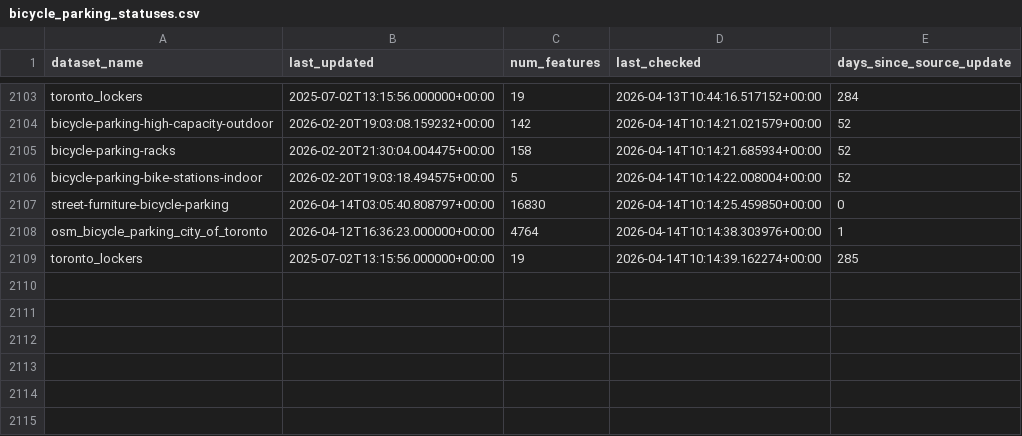
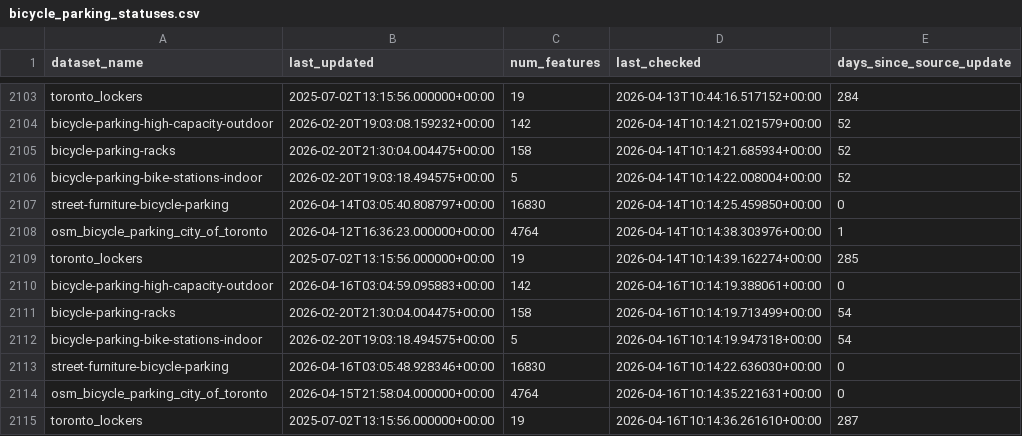
Before and after one commit to bikespace/parking-map-data, a CSV file: bicycle_parking/statuses/bicycle_parking_statuses.csv, drawn as a sheet; only a part is shown, gaps mark what is left out; the diff names each change by its address in the sheet, - before the commit and + after, or states it on an @@ line.

Commit message:
BOT - ran data pipeline update (bicycle_parking)

```diff
--- a/bicycle_parking/statuses/bicycle_parking_statuses.csv
+++ b/bicycle_parking/statuses/bicycle_parking_statuses.csv
+row 2110: bicycle-parking-high-capacity-outdoor | 2026-04-16T03:04:59.095883+00:00 | 142 | 2026-04-16T10:14:19.388061+00:00 | 0
+row 2111: bicycle-parking-racks | 2026-02-20T21:30:04.004475+00:00 | 158 | 2026-04-16T10:14:19.713499+00:00 | 54
+row 2112: bicycle-parking-bike-stations-indoor | 2026-02-20T19:03:18.494575+00:00 | 5 | 2026-04-16T10:14:19.947318+00:00 | 54
+row 2113: street-furniture-bicycle-parking | 2026-04-16T03:05:48.928346+00:00 | 16830 | 2026-04-16T10:14:22.636030+00:00 | 0
+row 2114: osm_bicycle_parking_city_of_toronto | 2026-04-15T21:58:04.000000+00:00 | 4764 | 2026-04-16T10:14:35.221631+00:00 | 0
+row 2115: toronto_lockers | 2025-07-02T13:15:56.000000+00:00 | 19 | 2026-04-16T10:14:36.261610+00:00 | 287
```
Also changed, not shown: 11 other files.
